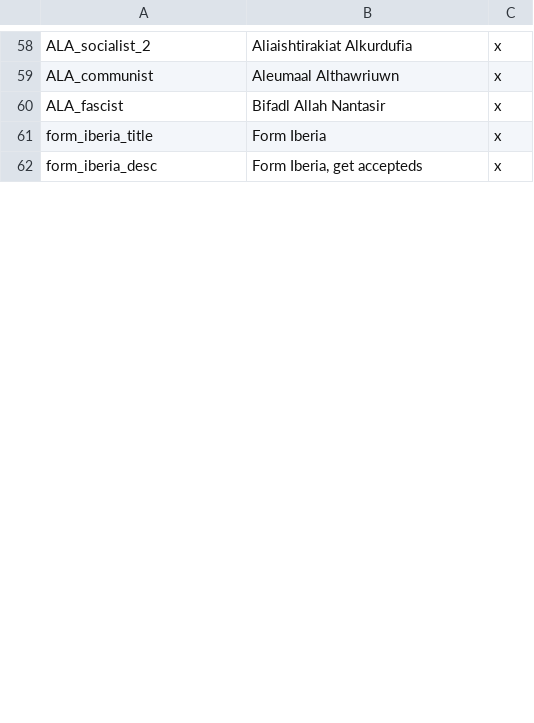
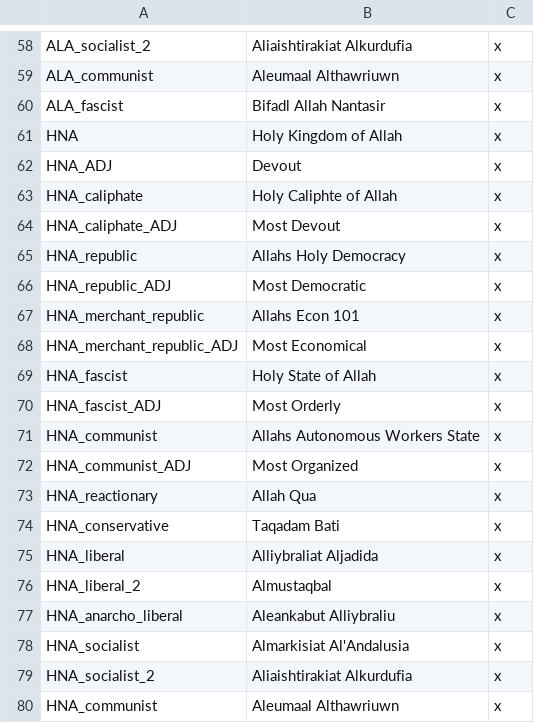
Before and after one commit to Rainbow-Goat/Fall-of-Genghis, a CSV file: RainbowMod/localisation/iberia.csv, drawn as a sheet; only a part is shown, gaps mark what is left out; the shorter side is filled out with more unchanged rows; the diff covers the shown part only; the diff names each change by its address in the sheet, - before the commit and + after, or states it on an @@ line.

Commit message:
Iberia flavour and some bug fixes
Aragon Content, Andalus Content, basic localization and fixed some broken events.

```diff
--- a/RainbowMod/localisation/iberia.csv
+++ b/RainbowMod/localisation/iberia.csv
+row 61: HNA | Holy Kingdom of Allah | x
+row 62: HNA_ADJ | Devout | x
+row 63: HNA_caliphate | Holy Caliphte of Allah | x
+row 64: HNA_caliphate_ADJ | Most Devout | x
+row 65: HNA_republic | Allahs Holy Democracy | x
+row 66: HNA_republic_ADJ | Most Democratic | x
+row 67: HNA_merchant_republic | Allahs Econ 101 | x
+row 68: HNA_merchant_republic_ADJ | Most Economical | x
+row 69: HNA_fascist | Holy State of Allah | x
+row 70: HNA_fascist_ADJ | Most Orderly | x
+row 71: HNA_communist | Allahs Autonomous Workers State | x
+row 72: HNA_communist_ADJ | Most Organized | x
+row 73: HNA_reactionary | Allah Qua | x
+row 74: HNA_conservative | Taqadam Bati | x
+row 75: HNA_liberal | Alliybraliat Aljadida | x
+row 76: HNA_liberal_2 | Almustaqbal | x
+row 77: HNA_anarcho_liberal | Aleankabut Alliybraliu | x
+row 78: HNA_socialist | Almarkisiat Al'Andalusia | x
+row 79: HNA_socialist_2 | Aliaishtirakiat Alkurdufia | x
+row 80: HNA_communist | Aleumaal Althawriuwn | x
```
Also changed, not shown: 34 added rows and 1 edited cell elsewhere in this file, 37 other files.
